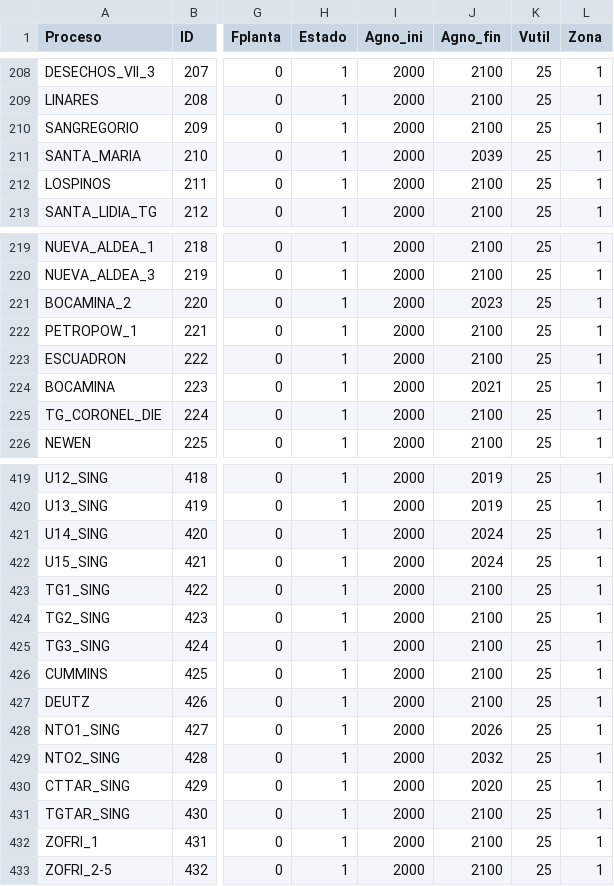
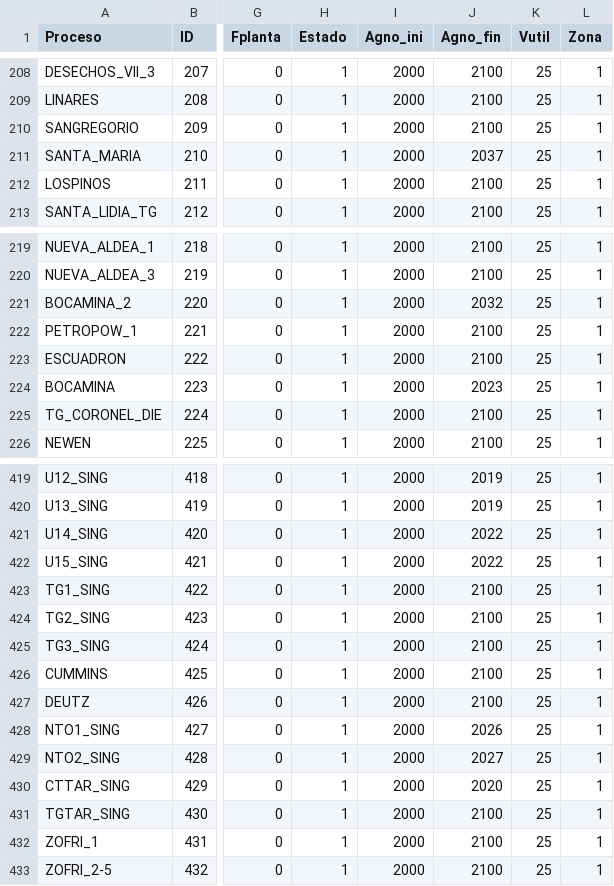
Before and after one commit to emolinaperez/MultiSector_LTS_Chile, a CSV file: gams/pmr/data_input/data_procesos.csv, drawn as a sheet; only a part is shown, gaps mark what is left out; the diff covers the shown part only; the diff names each change by its address in the sheet, - before the commit and + after, or states it on an @@ line.

```diff
--- a/gams/pmr/data_input/data_procesos.csv
+++ b/gams/pmr/data_input/data_procesos.csv
-J211 (Agno_fin): 2039
+J211 (Agno_fin): 2037
-J221 (Agno_fin): 2023
+J221 (Agno_fin): 2032
-J224 (Agno_fin): 2021
+J224 (Agno_fin): 2023
-J421:J422 (Agno_fin): 2024
+J421:J422 (Agno_fin): 2022
-J429 (Agno_fin): 2032
+J429 (Agno_fin): 2027
```
Also changed, not shown: 13 edited cells elsewhere in this file, gams/pmr/data_input/data_pmax.csv, gams/pmr/data_input/data_set_escenarios.csv.
